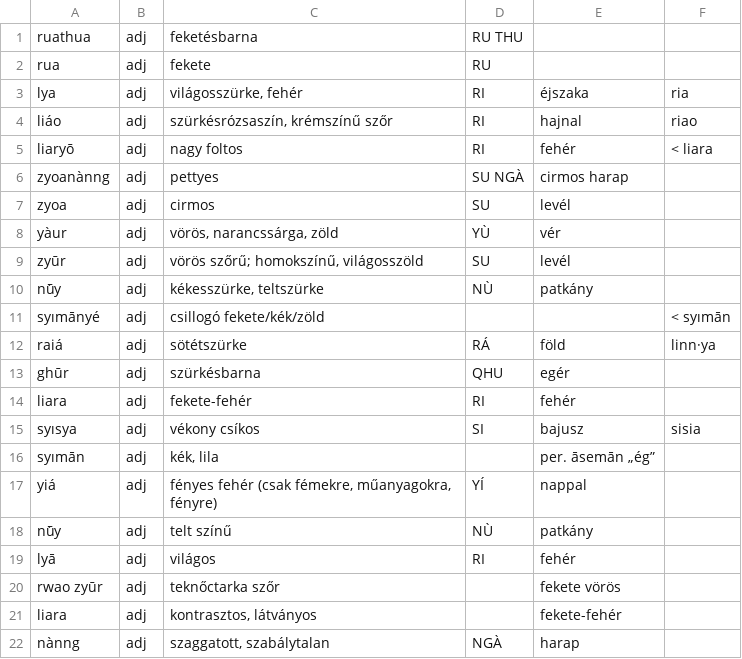
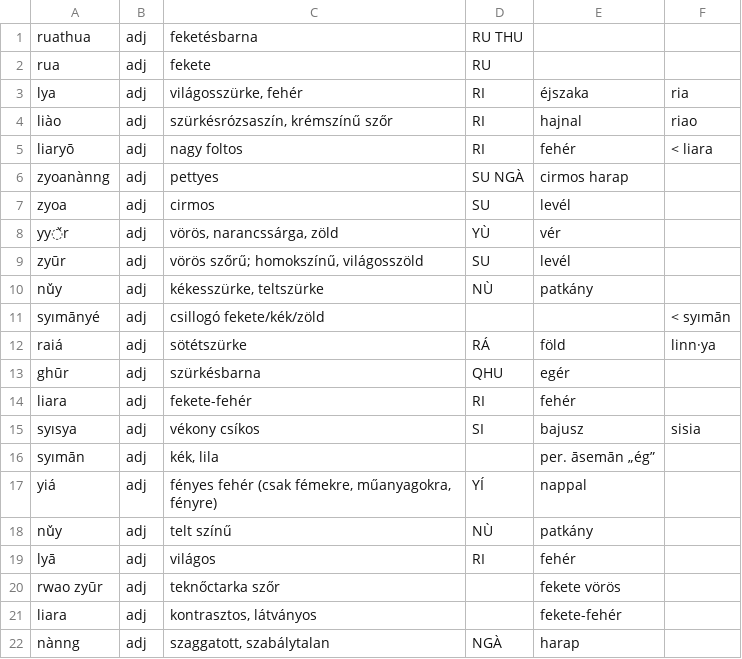
Before and after one commit to MauPalantir/syiao-data, a CSV file: colors.csv, drawn as a sheet; the diff names each change by its address in the sheet, - before the commit and + after, or states it on an @@ line.

```diff
--- a/colors.csv
+++ b/colors.csv
-A4: liáo
+A4: liào
-A8: yàur
+A8: yy̌r
-A10: nū̀y
+A10: nǔy
-A18: nū̀y
+A18: nǔy
```
Also changed, not shown: animals.csv, misc.csv, 3 other files.
